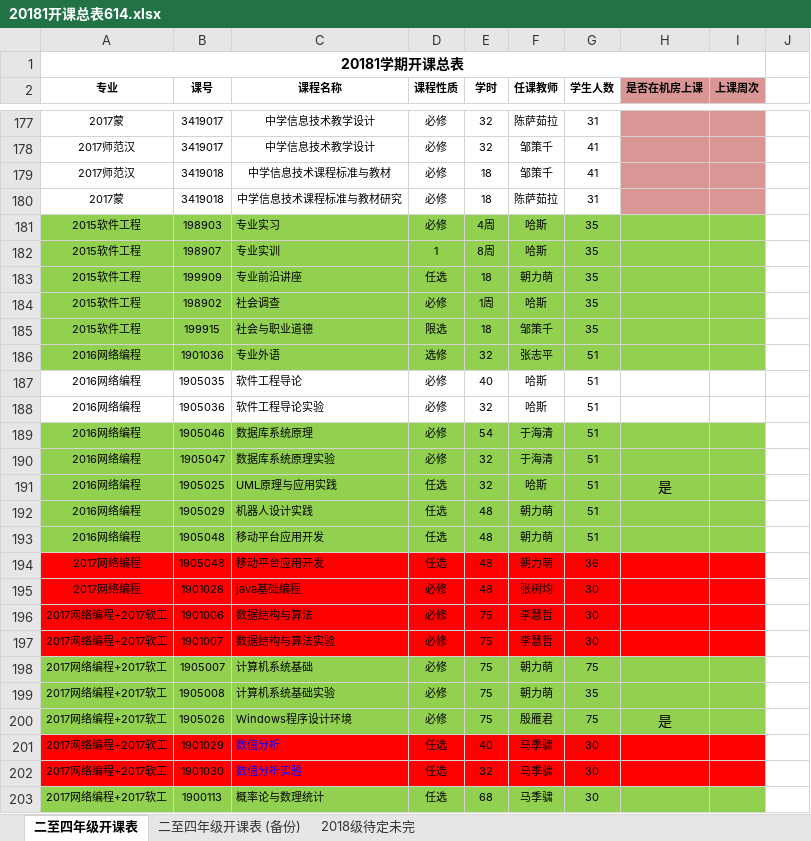
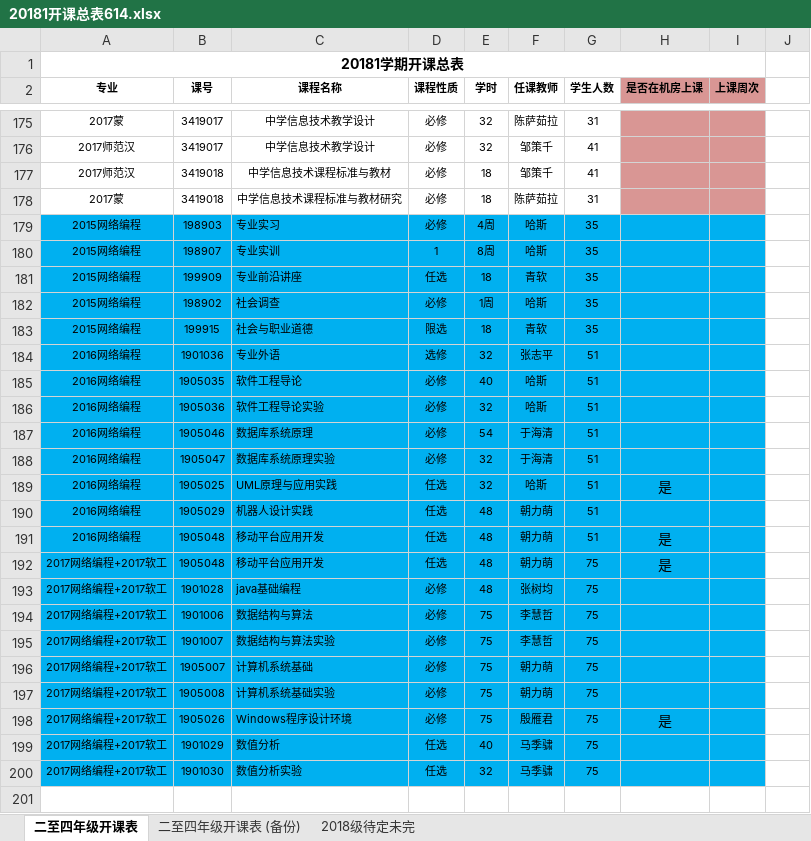
Before and after one commit to ciecclm/-20181, an Excel workbook: 20181开课总表614.xlsx, sheet 二至四年级开课表, drawn as a sheet; only a part is shown, gaps mark what is left out; values as stored, in another font and other column widths than the file's, no borders; removed rows and columns are numbered as before the commit, all else as after; the diff covers the shown part only; the diff names each change by its address in the sheet, - before the commit and + after, or states it on an @@ line.

Commit message:
提交版
提交版

```diff
--- a/20181开课总表614.xlsx (sheet 二至四年级开课表)
+++ b/20181开课总表614.xlsx (sheet 二至四年级开课表)
-A179:A183 (专业): 2015软件工程
+A179:A183 (专业): 2015网络编程
-A179:I184 fill: #92D050
+A179:I184 fill: #00B0F0
-F181 (任课教师): 朝力萌
+F181 (任课教师): 青软
-F183 (任课教师): 邹策千
+F183 (任课教师): 青软
-A185:I186 fill: none
+A185:I186 fill: #00B0F0
-A187:I191 fill: #92D050
+A187:I191 fill: #00B0F0
-H191:H192 (是否在机房上课): (empty)
+H191:H192 (是否在机房上课): 是
-A192:A193 (专业): 2017网络编程
+A192:A193 (专业): 2017网络编程+2017软工
-A192:I195 fill: #FF0000
+A192:I195 fill: #00B0F0
-G192 (学生人数): 36
+G192 (学生人数): 75
-G193:G195 (学生人数): 30
+G193:G195 (学生人数): 75
-A196:I198 fill: #92D050
+A196:I198 fill: #00B0F0
-G197 (学生人数): 35
+G197 (学生人数): 75
-A199:I200 fill: #FF0000
+A199:I200 fill: #00B0F0
-C199:C200 text colour: #0000FF
+C199:C200 text colour: black
-G199:G200 (学生人数): 30
+G199:G200 (学生人数): 75
-row 203: 2017网络编程+2017软工 | 1900113 | 概率论与数理统计 | 任选 | 68 | 马季骕 | 30
```
Also changed, not shown: 2 removed rows and 3 edited cells elsewhere in this sheet.
